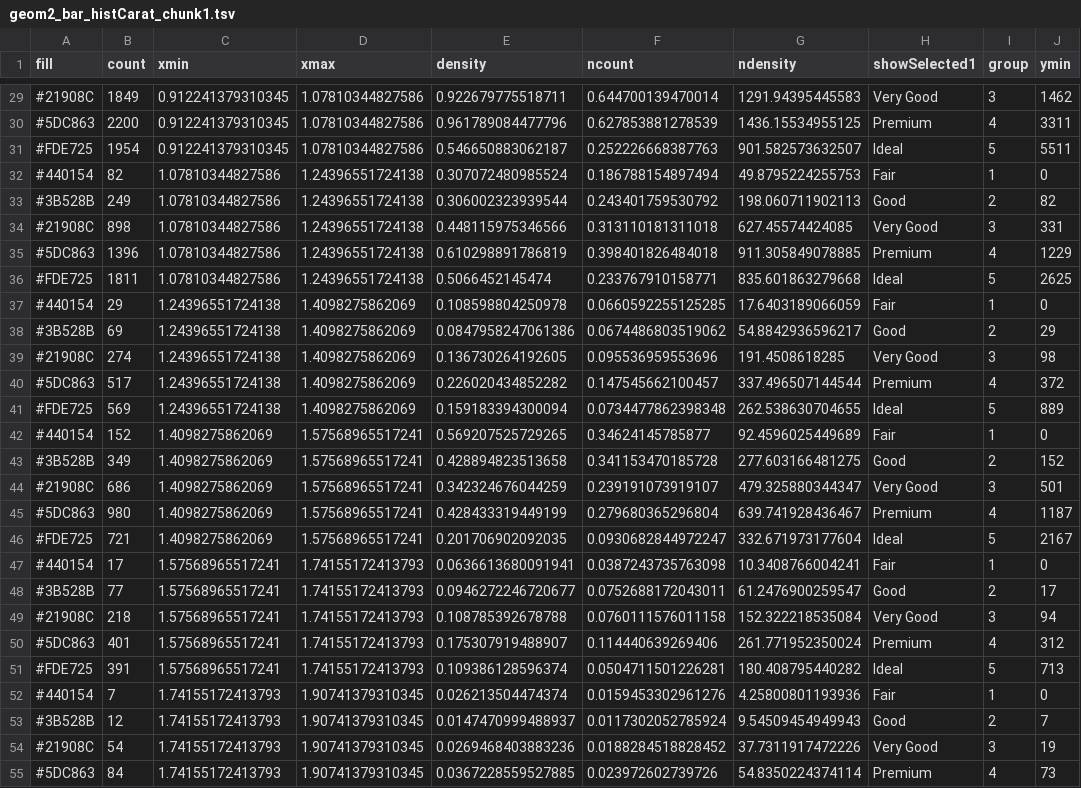
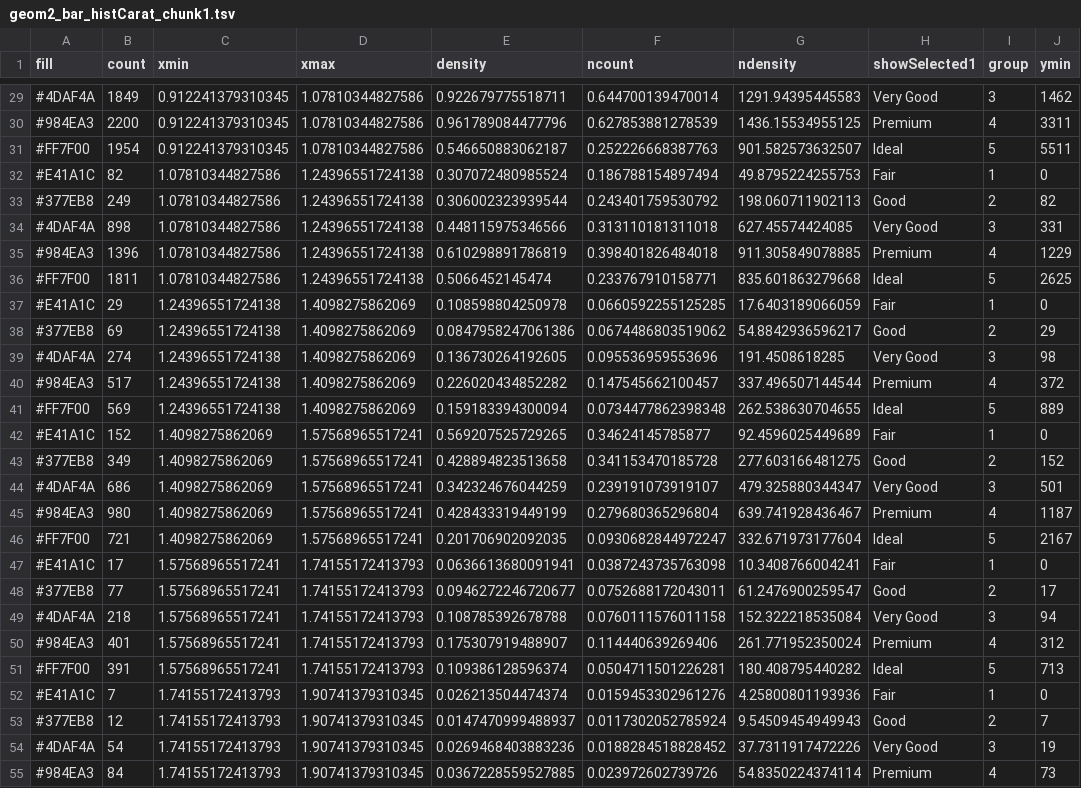
Before and after one commit to suhaani-agarwal/r, a TSV file: easy_test_solution2/geom2_bar_histCarat_chunk1.tsv, drawn as a sheet; only a part is shown, gaps mark what is left out; the diff covers the shown part only; the diff names each change by its address in the sheet, - before the commit and + after, or states it on an @@ line.

```diff
--- a/easy_test_solution2/geom2_bar_histCarat_chunk1.tsv
+++ b/easy_test_solution2/geom2_bar_histCarat_chunk1.tsv
-A29 (fill): #21908C
+A29 (fill): #4DAF4A
-A30 (fill): #5DC863
+A30 (fill): #984EA3
-A31 (fill): #FDE725
+A31 (fill): #FF7F00
-A32 (fill): #440154
+A32 (fill): #E41A1C
-A33 (fill): #3B528B
+A33 (fill): #377EB8
-A34 (fill): #21908C
+A34 (fill): #4DAF4A
-A35 (fill): #5DC863
+A35 (fill): #984EA3
-A36 (fill): #FDE725
+A36 (fill): #FF7F00
-A37 (fill): #440154
+A37 (fill): #E41A1C
-A38 (fill): #3B528B
+A38 (fill): #377EB8
-A39 (fill): #21908C
+A39 (fill): #4DAF4A
-A40 (fill): #5DC863
+A40 (fill): #984EA3
-A41 (fill): #FDE725
+A41 (fill): #FF7F00
-A42 (fill): #440154
+A42 (fill): #E41A1C
-A43 (fill): #3B528B
+A43 (fill): #377EB8
-A44 (fill): #21908C
+A44 (fill): #4DAF4A
-A45 (fill): #5DC863
+A45 (fill): #984EA3
-A46 (fill): #FDE725
+A46 (fill): #FF7F00
-A47 (fill): #440154
+A47 (fill): #E41A1C
-A48 (fill): #3B528B
+A48 (fill): #377EB8
-A49 (fill): #21908C
+A49 (fill): #4DAF4A
-A50 (fill): #5DC863
+A50 (fill): #984EA3
-A51 (fill): #FDE725
+A51 (fill): #FF7F00
-A52 (fill): #440154
+A52 (fill): #E41A1C
-A53 (fill): #3B528B
+A53 (fill): #377EB8
-A54 (fill): #21908C
+A54 (fill): #4DAF4A
-A55 (fill): #5DC863
+A55 (fill): #984EA3
```
Also changed, not shown: 123 edited cells elsewhere in this file, easy_test_solution2/geom3_bar_histPrice_chunk1.tsv, 3 other files.
